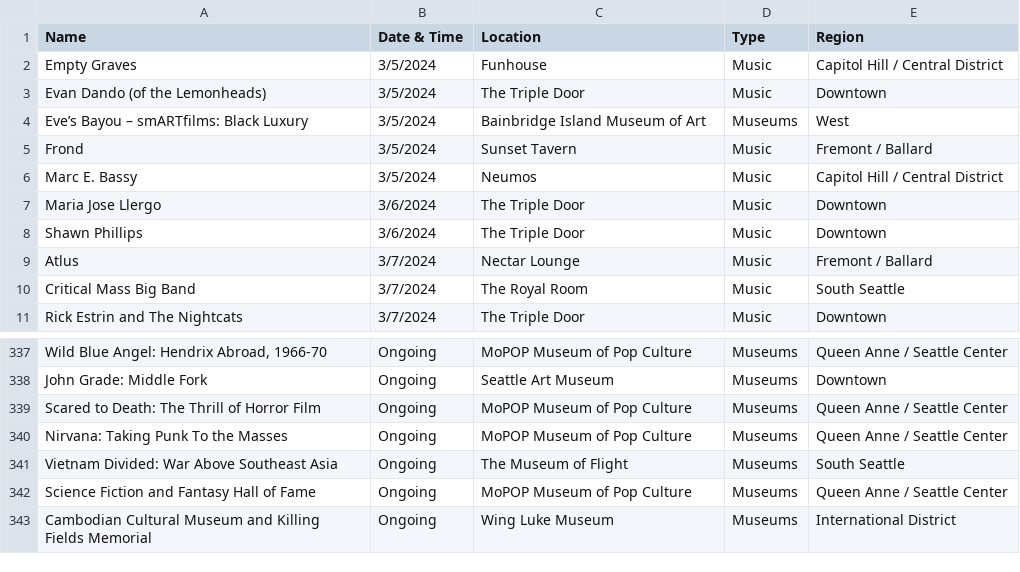
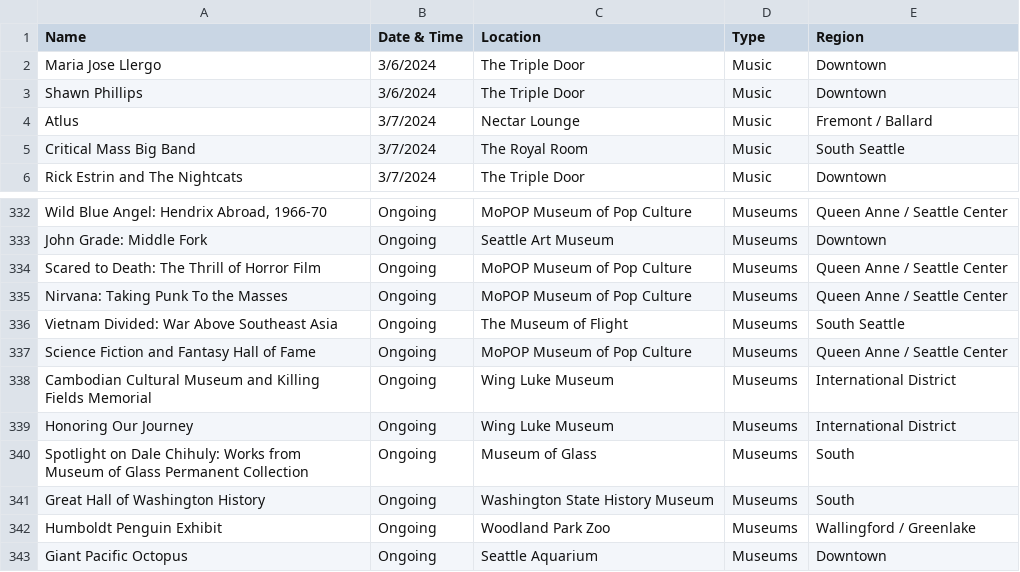
Before and after one commit to yeyfreya/TECHIN510_Lab4, a CSV file: events_basic.csv, drawn as a sheet; only a part is shown, gaps mark what is left out.

```diff
--- a/events_basic.csv
+++ b/events_basic.csv
@@ -1,7 +1,2 @@
 Name,Date & Time,Location,Type,Region
-Empty Graves,3/5/2024,Funhouse,Music,Capitol Hill / Central District
-Evan Dando (of the Lemonheads),3/5/2024,The Triple Door,Music,Downtown
-Eve’s Bayou – smARTfilms: Black Luxury,3/5/2024,Bainbridge Island Museum of Art,Museums,West
-Frond,3/5/2024,Sunset Tavern,Music,Fremont / Ballard
-Marc E. Bassy,3/5/2024,Neumos,Music,Capitol Hill / Central District
 Maria Jose Llergo,3/6/2024,The Triple Door,Music,Downtown
@@ -343 +338,6 @@ Science Fiction and Fantasy Hall of Fame,Ongoing,MoPOP Museum of Pop Culture,Mus
 Cambodian Cultural Museum and Killing Fields Memorial,Ongoing,Wing Luke Museum,Museums,International District
+Honoring Our Journey,Ongoing,Wing Luke Museum,Museums,International District
+Spotlight on Dale Chihuly: Works from Museum of Glass Permanent Collection,Ongoing,Museum of Glass,Museums,South
+Great Hall of Washington History,Ongoing,Washington State History Museum,Museums,South
+Humboldt Penguin Exhibit,Ongoing,Woodland Park Zoo,Museums,Wallingford / Greenlake
+Giant Pacific Octopus,Ongoing,Seattle Aquarium,Museums,Downtown
```
Also changed, not shown: events.csv, events_latlon.csv.
